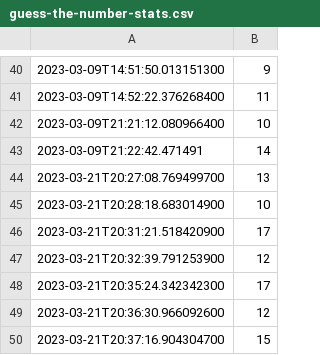
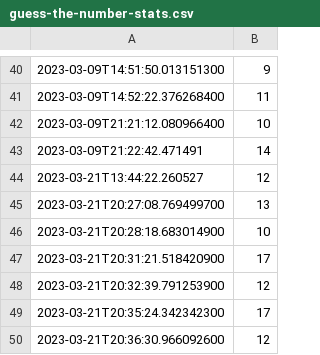
Before and after one commit to tpstjn/COMP452-CodeTesting, a CSV file: guess-the-number-stats.csv, drawn as a sheet; only a part is shown, gaps mark what is left out; the shorter side is filled out with more unchanged rows.

```diff
--- a/guess-the-number-stats.csv
+++ b/guess-the-number-stats.csv
@@ -43,2 +43,3 @@
 "2023-03-09T21:22:42.471491","14"
+"2023-03-21T13:44:22.260527","12"
 "2023-03-21T20:27:08.769499700","13"
```
Also changed, not shown: 11 other files.
